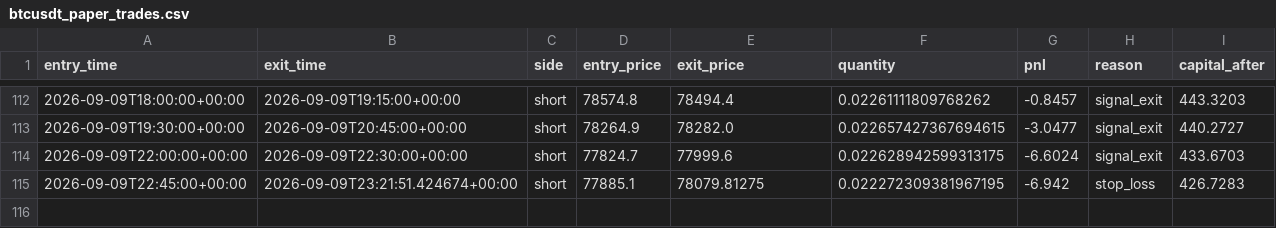
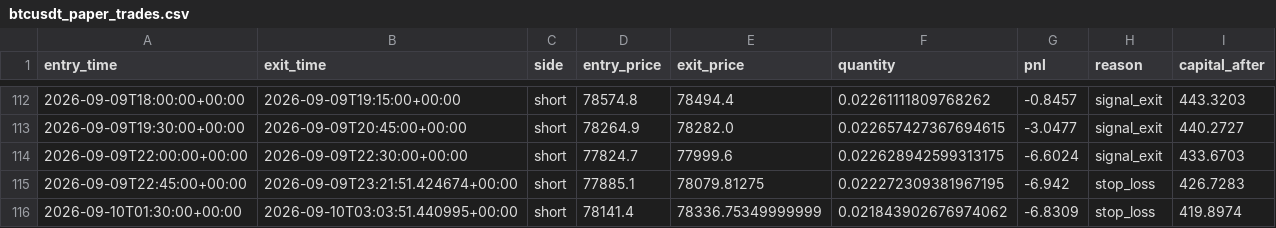
Before and after one commit to laluyadavreturn-dotcom/BTCUSDT-paper-trading-bot, a CSV file: btcusdt_paper_trades.csv, drawn as a sheet; only a part is shown, gaps mark what is left out.

```diff
--- a/btcusdt_paper_trades.csv
+++ b/btcusdt_paper_trades.csv
@@ -115 +115,2 @@ entry_time,exit_time,side,entry_price,exit_price,quantity,pnl,reason,capital_aft
 2026-09-09T22:45:00+00:00,2026-09-09T23:21:51.424674+00:00,short,77885.1,78079.81275,0.022272309381967195,-6.942,stop_loss,426.7283
+2026-09-10T01:30:00+00:00,2026-09-10T03:03:51.440995+00:00,short,78141.4,78336.75349999999,0.021843902676974062,-6.8309,stop_loss,419.8974
```
Also changed, not shown: 1 other file.
